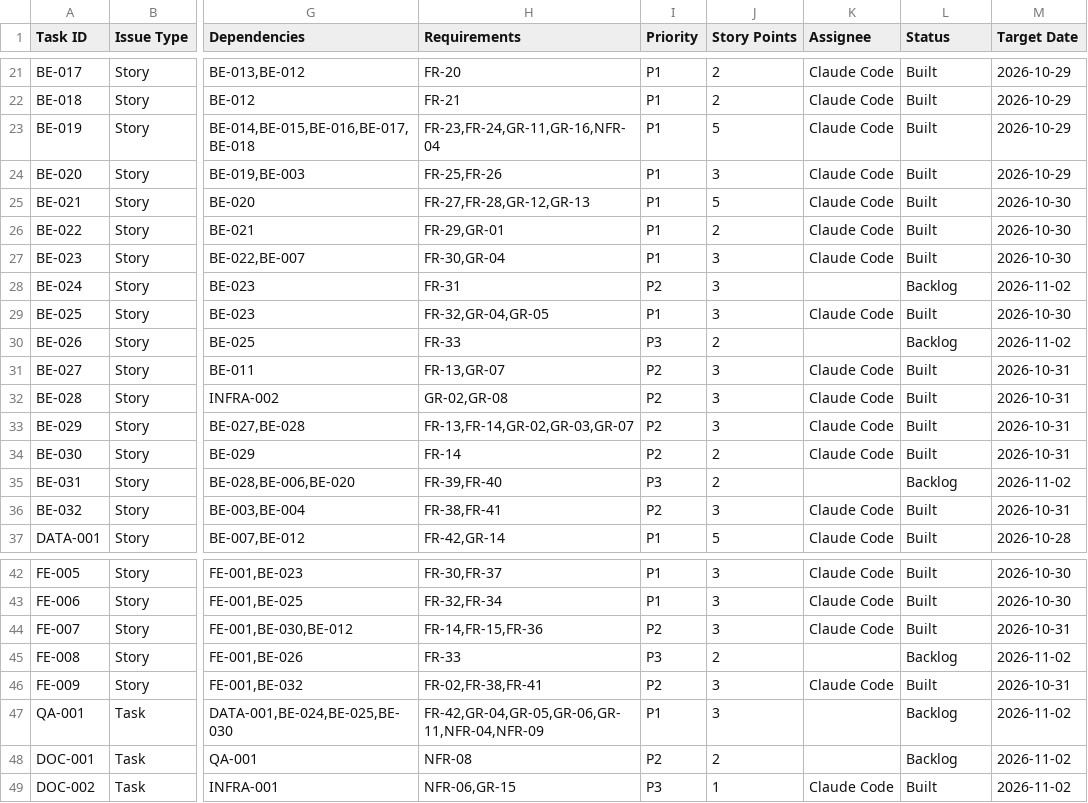
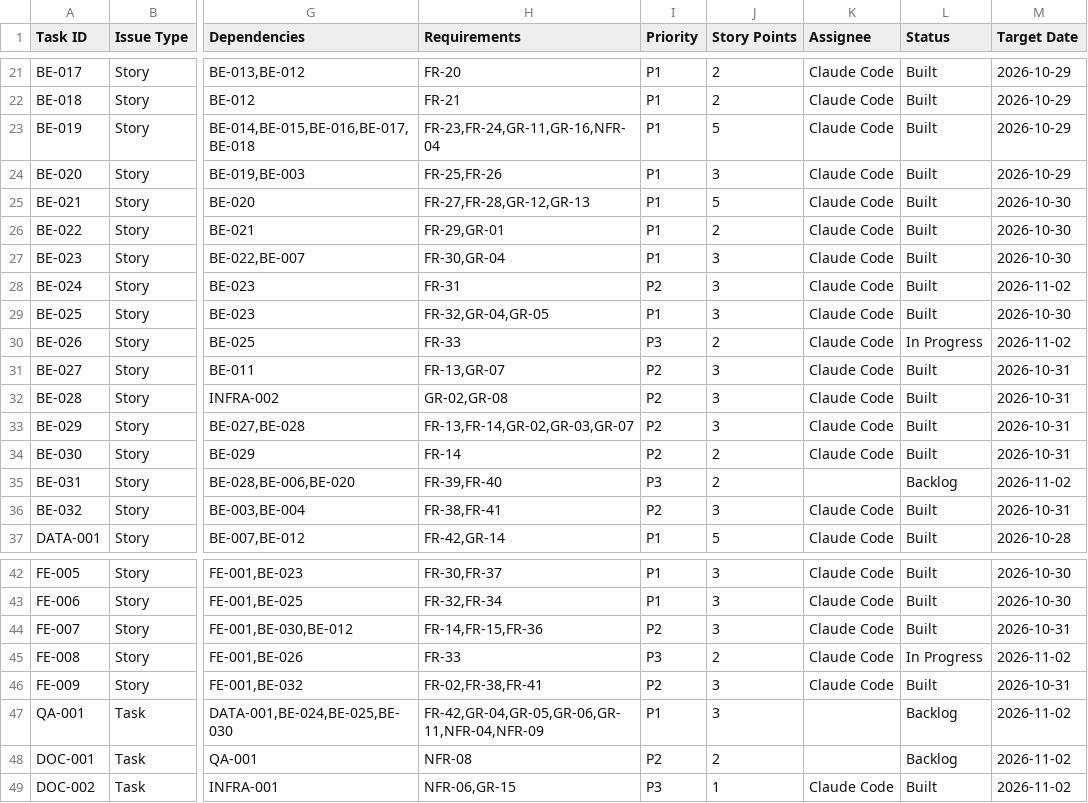
Before and after one commit to JADA-Squad/JADAssure, a CSV file: docs/jadassure-task-board.csv, drawn as a sheet; only a part is shown, gaps mark what is left out; the diff names each change by its address in the sheet, - before the commit and + after, or states it on an @@ line.

```diff
--- a/docs/jadassure-task-board.csv
+++ b/docs/jadassure-task-board.csv
-K28 (Assignee): (empty)
+K28 (Assignee): Claude Code
-L28 (Status): Backlog
+L28 (Status): Built
-K30 (Assignee): (empty)
+K30 (Assignee): Claude Code
-L30 (Status): Backlog
+L30 (Status): In Progress
-K45 (Assignee): (empty)
+K45 (Assignee): Claude Code
-L45 (Status): Backlog
+L45 (Status): In Progress
```
Also changed, not shown: 6 other files.
